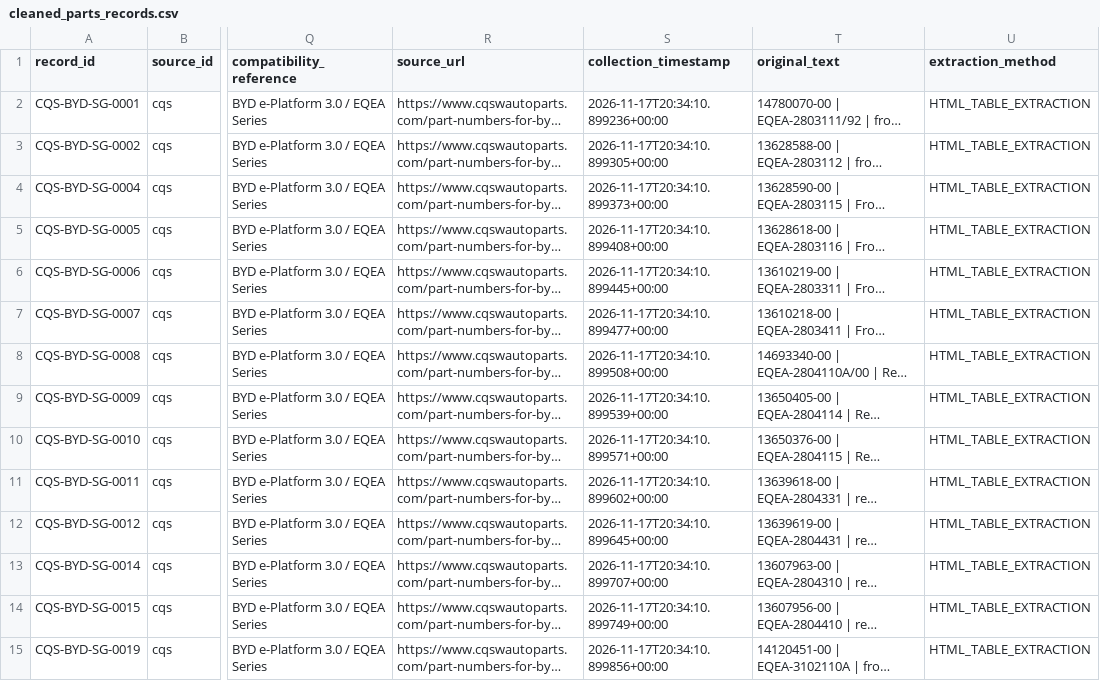
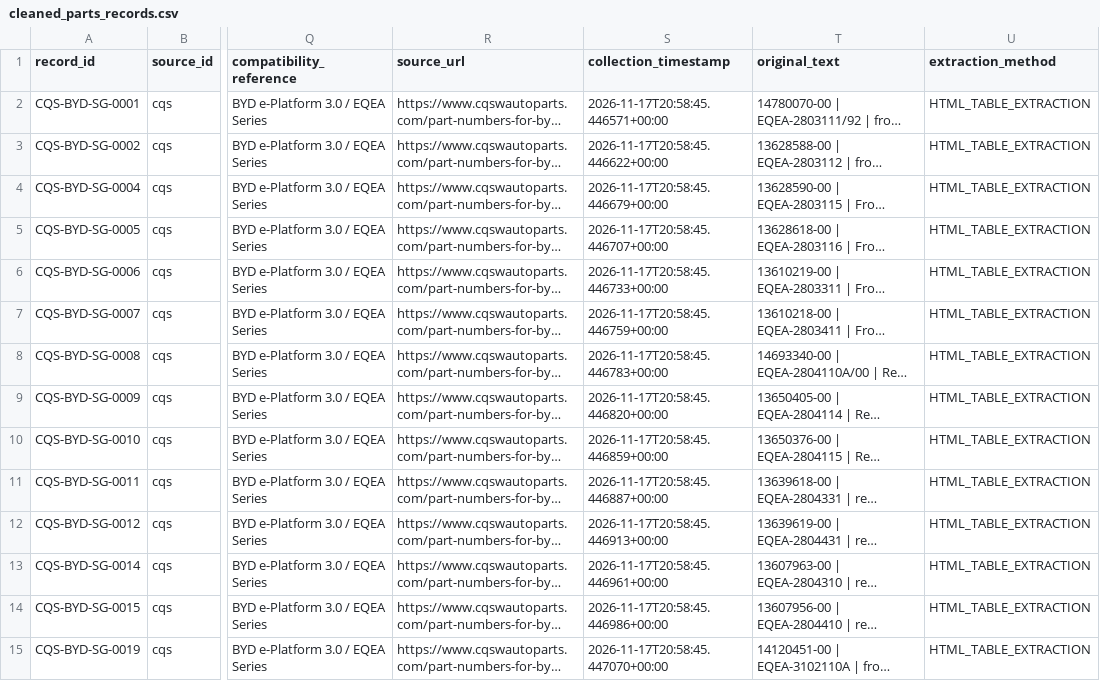
Before and after one commit to EstarCode/ev-spare-parts-prioritization, a CSV file: data/cleaned/cleaned_parts_records.csv, drawn as a sheet; only a part is shown, gaps mark what is left out; long unchanged cells end in …; the diff covers the shown part only; the diff names each change by its address in the sheet, - before the commit and + after, or states it on an @@ line.

```diff
--- a/data/cleaned/cleaned_parts_records.csv
+++ b/data/cleaned/cleaned_parts_records.csv
-S2 (collection_timestamp): 2026-11-17T20:34:10.899236+00:00
+S2 (collection_timestamp): 2026-11-17T20:58:45.446571+00:00
-S3 (collection_timestamp): 2026-11-17T20:34:10.899305+00:00
+S3 (collection_timestamp): 2026-11-17T20:58:45.446622+00:00
-S4 (collection_timestamp): 2026-11-17T20:34:10.899373+00:00
+S4 (collection_timestamp): 2026-11-17T20:58:45.446679+00:00
-S5 (collection_timestamp): 2026-11-17T20:34:10.899408+00:00
+S5 (collection_timestamp): 2026-11-17T20:58:45.446707+00:00
-S6 (collection_timestamp): 2026-11-17T20:34:10.899445+00:00
+S6 (collection_timestamp): 2026-11-17T20:58:45.446733+00:00
-S7 (collection_timestamp): 2026-11-17T20:34:10.899477+00:00
+S7 (collection_timestamp): 2026-11-17T20:58:45.446759+00:00
-S8 (collection_timestamp): 2026-11-17T20:34:10.899508+00:00
+S8 (collection_timestamp): 2026-11-17T20:58:45.446783+00:00
-S9 (collection_timestamp): 2026-11-17T20:34:10.899539+00:00
+S9 (collection_timestamp): 2026-11-17T20:58:45.446820+00:00
-S10 (collection_timestamp): 2026-11-17T20:34:10.899571+00:00
+S10 (collection_timestamp): 2026-11-17T20:58:45.446859+00:00
-S11 (collection_timestamp): 2026-11-17T20:34:10.899602+00:00
+S11 (collection_timestamp): 2026-11-17T20:58:45.446887+00:00
-S12 (collection_timestamp): 2026-11-17T20:34:10.899645+00:00
+S12 (collection_timestamp): 2026-11-17T20:58:45.446913+00:00
-S13 (collection_timestamp): 2026-11-17T20:34:10.899707+00:00
+S13 (collection_timestamp): 2026-11-17T20:58:45.446961+00:00
-S14 (collection_timestamp): 2026-11-17T20:34:10.899749+00:00
+S14 (collection_timestamp): 2026-11-17T20:58:45.446986+00:00
-S15 (collection_timestamp): 2026-11-17T20:34:10.899856+00:00
+S15 (collection_timestamp): 2026-11-17T20:58:45.447070+00:00
```
Also changed, not shown: 71 edited cells elsewhere in this file, data/cleaned/cleaned_vehicle_listings.csv, data/processed/extraction_errors.csv, 12 other files.
